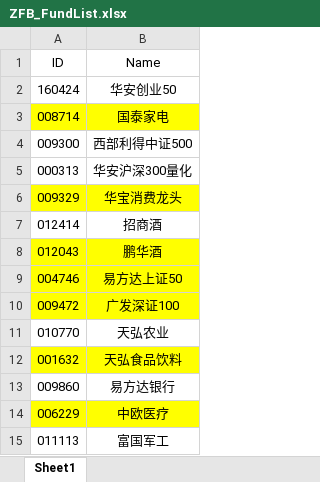
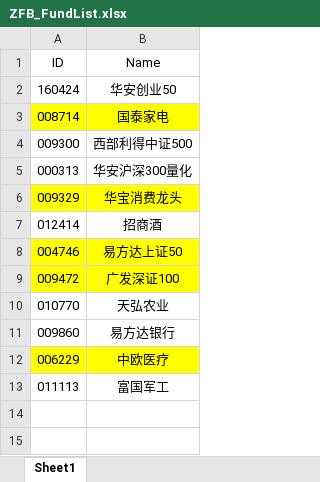
Before and after one commit to Chlorine1816/DailyTools, an Excel workbook: data/ZFB_FundList.xlsx, sheet Sheet1, drawn as a sheet; values as stored, in another font and other column widths than the file's, no borders; the diff names each change by its address in the sheet, - before the commit and + after, or states it on an @@ line.

```diff
--- a/data/ZFB_FundList.xlsx (sheet Sheet1)
+++ b/data/ZFB_FundList.xlsx (sheet Sheet1)
-row 8: 012043 | 鹏华酒
-row 12: 001632 | 天弘食品饮料
```
Also changed, not shown: data/Invest_FundList.xlsx, 1 other file.
